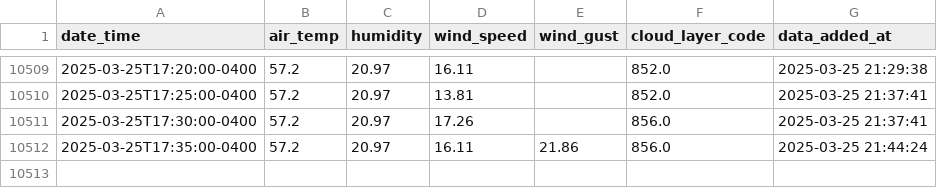
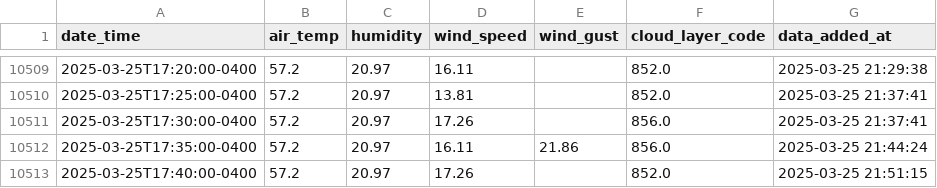
Before and after one commit to coopfos/KLGA, a CSV file: weather_data.csv, drawn as a sheet; only a part is shown, gaps mark what is left out.

Commit message:
Update weather data

```diff
--- a/weather_data.csv
+++ b/weather_data.csv
@@ -10512 +10512,2 @@ date_time,air_temp,humidity,wind_speed,wind_gust,cloud_layer_code,data_added_at
 2025-03-25T17:35:00-0400,57.2,20.97,16.11,21.86,856.0,2025-03-25 21:44:24
+2025-03-25T17:40:00-0400,57.2,20.97,17.26,,852.0,2025-03-25 21:51:15
```
